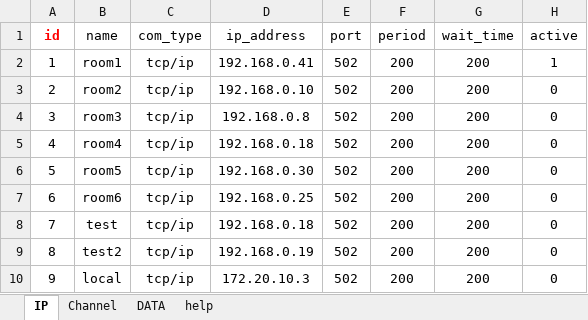
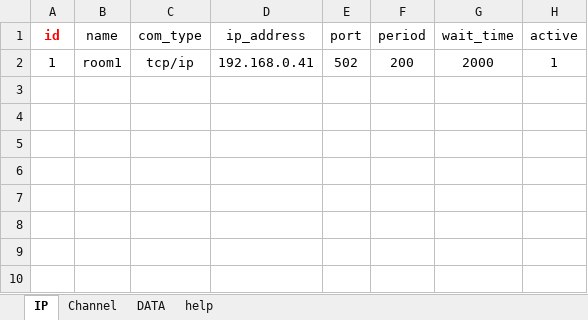
Before and after one commit to sungyeon-0975/Bems_modbus_poll, an Excel workbook: latestExcel.xlsx, sheet IP, drawn as a sheet; values as stored, in another font and other column widths than the file's, no borders; the diff names each change by its address in the sheet, - before the commit and + after, or states it on an @@ line.

```diff
--- a/latestExcel.xlsx (sheet IP)
+++ b/latestExcel.xlsx (sheet IP)
-G2 (wait_time): 200
+G2 (wait_time): 2000
-row 3: 2 | room2 | tcp/ip | 192.168.0.10 | 502 | 200 | 200 | 0
-row 4: 3 | room3 | tcp/ip | 192.168.0.8 | 502 | 200 | 200 | 0
-row 5: 4 | room4 | tcp/ip | 192.168.0.18 | 502 | 200 | 200 | 0
-row 6: 5 | room5 | tcp/ip | 192.168.0.30 | 502 | 200 | 200 | 0
-row 7: 6 | room6 | tcp/ip | 192.168.0.25 | 502 | 200 | 200 | 0
-row 8: 7 | test | tcp/ip | 192.168.0.18 | 502 | 200 | 200 | 0
-row 9: 8 | test2 | tcp/ip | 192.168.0.19 | 502 | 200 | 200 | 0
-row 10: 9 | local | tcp/ip | 172.20.10.3 | 502 | 200 | 200 | 0
```
Also changed, not shown: sheet Channel, 3 other files.
